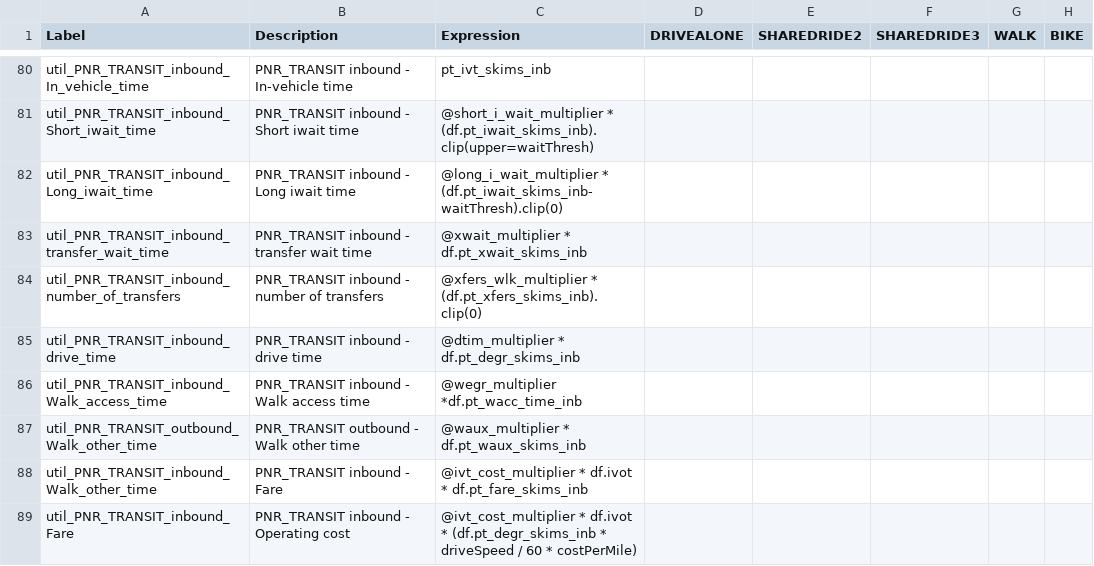
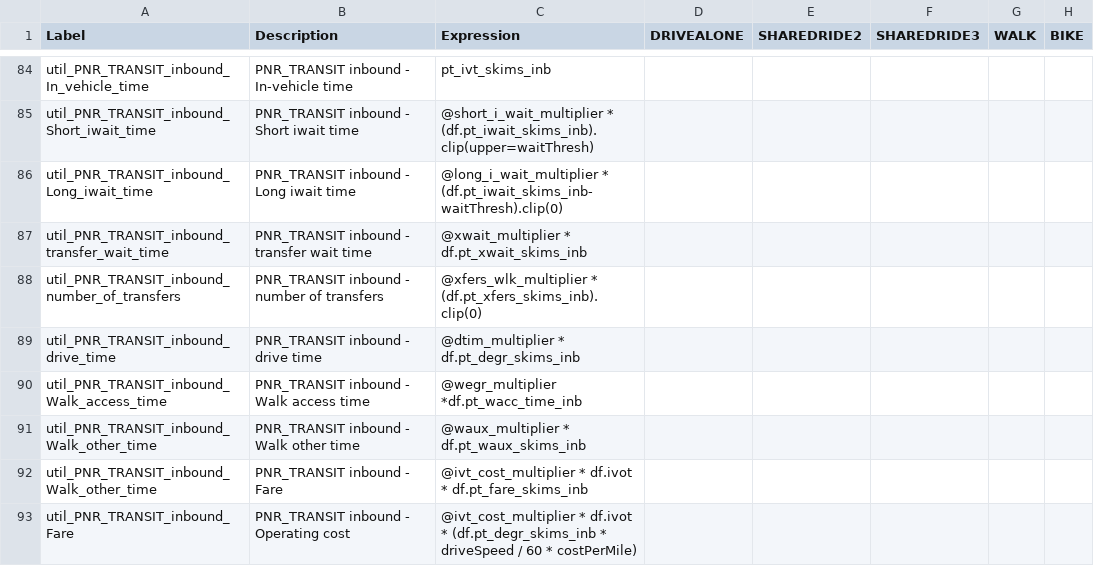
Before and after one commit to CMAP-REPOS/cmap_abm, a CSV file: activitysim/configs/trip_mode_choice.csv, drawn as a sheet; only a part is shown, gaps mark what is left out; addresses are those after the commit; the diff covers the shown part only; the diff names each change by its address in the sheet, - before the commit and + after, or states it on an @@ line.

```diff
--- a/activitysim/configs/trip_mode_choice.csv
+++ b/activitysim/configs/trip_mode_choice.csv
-A91 (Label): util_PNR_TRANSIT_outbound_Walk_other_time
+A91 (Label): util_PNR_TRANSIT_inbound_Walk_other_time
-B91 (Description): PNR_TRANSIT outbound - Walk other time
+B91 (Description): PNR_TRANSIT inbound - Walk other time
```
Also changed, not shown: 10 added rows and 5 edited cells elsewhere in this file, activitysim/configs/tour_mode_choice.csv, activitysim/configs/tour_mode_choice_annotate_choosers_preprocessor.csv, 36 other files.
